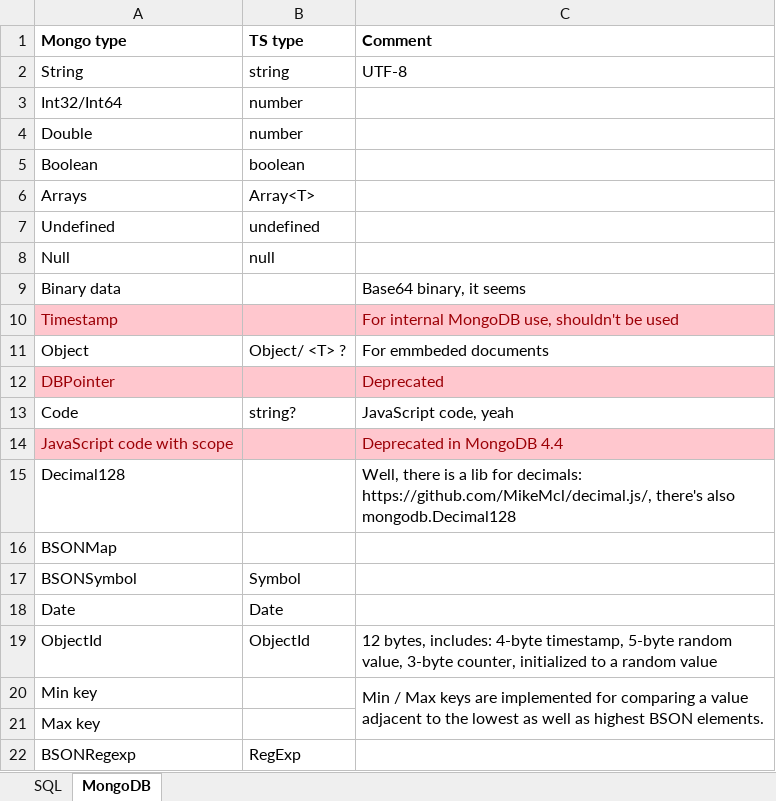
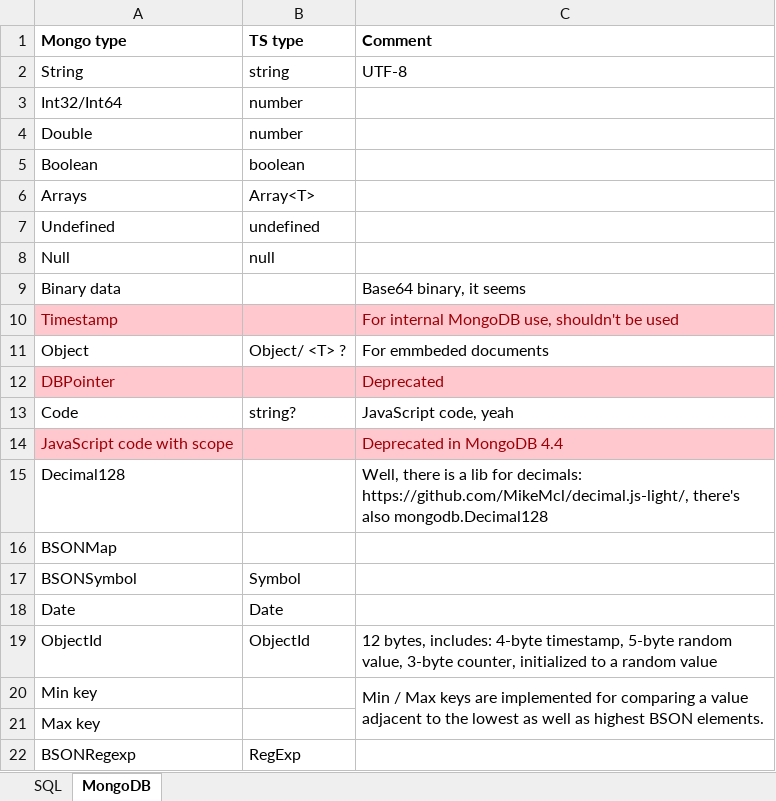
Before and after one commit to Loksli17/dreamORM, an Excel workbook: diagrams/dataTypes.xlsx, sheet MongoDB, drawn as a sheet; values as stored, in another font and other column widths than the file's, no borders; the diff names each change by its address in the sheet, - before the commit and + after, or states it on an @@ line.

Commit message:
fix

```diff
--- a/diagrams/dataTypes.xlsx (sheet MongoDB)
+++ b/diagrams/dataTypes.xlsx (sheet MongoDB)
-C15 (Comment): …for decimals: https://github.com/MikeMcl/decimal.js/, there's also…
+C15 (Comment): …for decimals: https://github.com/MikeMcl/decimal.js-light/, there's also…
```
